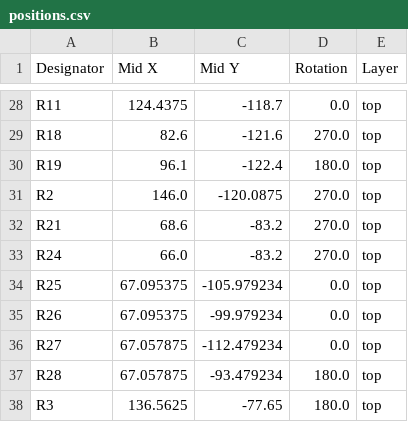
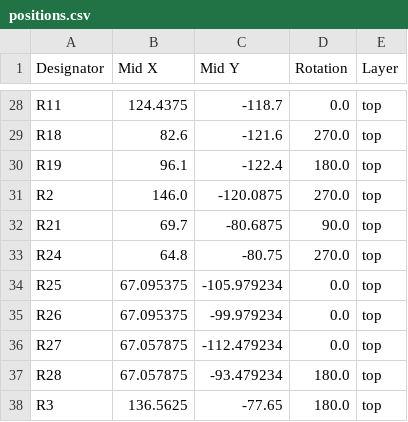
Before and after one commit to Benedikt3141/Smart-Irrigation-System, a CSV file: src/pcb/PlantWatering_PCB01/production/positions.csv, drawn as a sheet; only a part is shown, gaps mark what is left out.

```diff
--- a/src/pcb/PlantWatering_PCB01/production/positions.csv
+++ b/src/pcb/PlantWatering_PCB01/production/positions.csv
@@ -31,4 +31,4 @@ R19,96.1,-122.4,180.0,top
 R2,146.0,-120.0875,270.0,top
-R21,68.6,-83.2,270.0,top
-R24,66.0,-83.2,270.0,top
+R21,69.7,-80.6875,90.0,top
+R24,64.8,-80.75,270.0,top
 R25,67.095375,-105.979234,0.0,top
```
Also changed, not shown: src/pcb/PlantWatering_PCB01/production/bom.csv, src/pcb/PlantWatering_PCB02/production/bom.csv, 11 other files.
